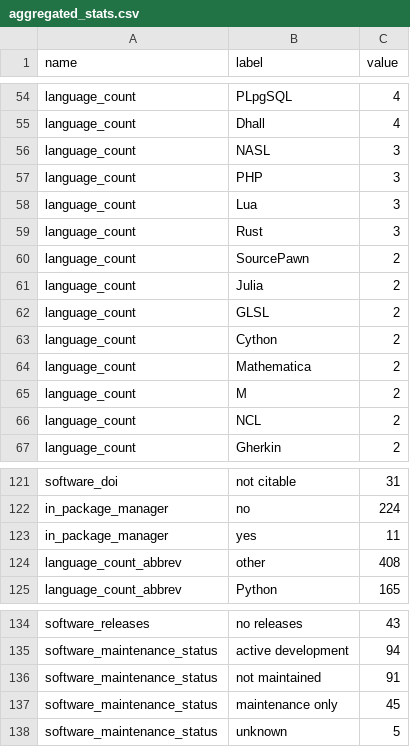
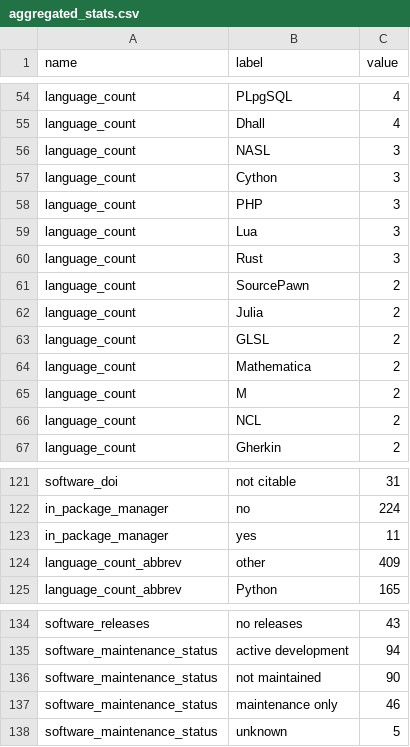
Before and after one commit to jmaassen/RSD-dashboard, a CSV file: data/aggregated_stats.csv, drawn as a sheet; only a part is shown, gaps mark what is left out.

```diff
--- a/data/aggregated_stats.csv
+++ b/data/aggregated_stats.csv
@@ -56,2 +56,3 @@ language_count, Dhall, 4
 language_count, NASL, 3
+language_count, Cython, 3
 language_count, PHP, 3
@@ -62,3 +63,2 @@ language_count, Julia, 2
 language_count, GLSL, 2
-language_count, Cython, 2
 language_count, Mathematica, 2
@@ -123,3 +123,3 @@ in_package_manager, no, 224
 in_package_manager, yes, 11
-language_count_abbrev, other, 408
+language_count_abbrev, other, 409
 language_count_abbrev, Python, 165
@@ -135,4 +135,4 @@ software_releases, no releases, 43
 software_maintenance_status, active development, 94
-software_maintenance_status, not maintained, 91
-software_maintenance_status, maintenance only, 45
+software_maintenance_status, not maintained, 90
+software_maintenance_status, maintenance only, 46
 software_maintenance_status, unknown, 5
```
Also changed, not shown: data/high_level_metrics.csv, 1 other file.
